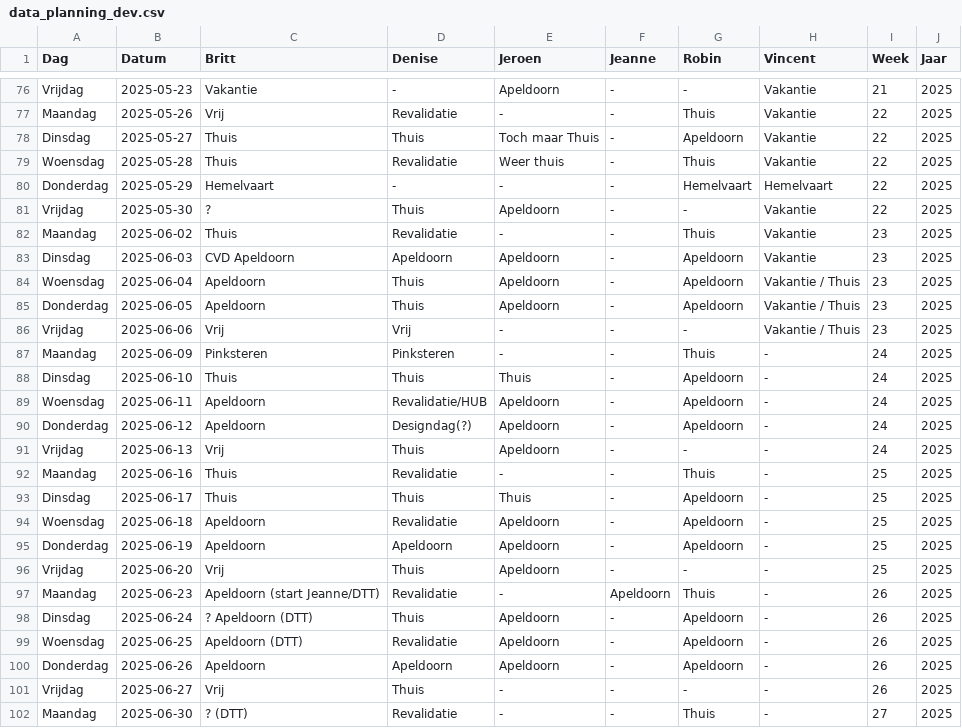
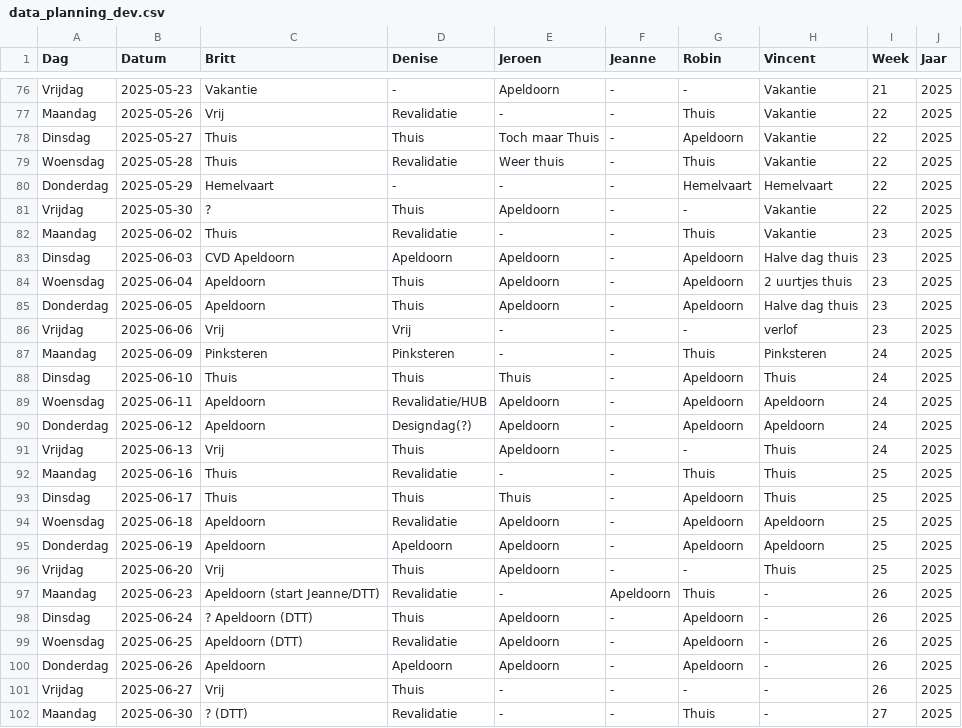
Before and after one commit to Britttvg/planning-tool, a CSV file: src/data/data_planning_dev.csv, drawn as a sheet; only a part is shown, gaps mark what is left out.

Commit message:
Update CSV src/data/data_planning_dev.csv, time 2025-06-03 08:29:53.475329

```diff
--- a/src/data/data_planning_dev.csv
+++ b/src/data/data_planning_dev.csv
@@ -82,16 +82,16 @@ Vrijdag,2025-05-30,?,Thuis,Apeldoorn,-,-,Vakantie,22,2025
 Maandag,2025-06-02,Thuis,Revalidatie,-,-,Thuis,Vakantie,23,2025
-Dinsdag,2025-06-03,CVD Apeldoorn,Apeldoorn,Apeldoorn,-,Apeldoorn,Vakantie,23,2025
-Woensdag,2025-06-04,Apeldoorn,Thuis,Apeldoorn,-,Apeldoorn,Vakantie / Thuis,23,2025
-Donderdag,2025-06-05,Apeldoorn,Thuis,Apeldoorn,-,Apeldoorn,Vakantie / Thuis,23,2025
-Vrijdag,2025-06-06,Vrij,Vrij,-,-,-,Vakantie / Thuis,23,2025
-Maandag,2025-06-09,Pinksteren,Pinksteren,-,-,Thuis,-,24,2025
-Dinsdag,2025-06-10,Thuis,Thuis,Thuis,-,Apeldoorn,-,24,2025
-Woensdag,2025-06-11,Apeldoorn,Revalidatie/HUB,Apeldoorn,-,Apeldoorn,-,24,2025
-Donderdag,2025-06-12,Apeldoorn,Designdag(?),Apeldoorn,-,Apeldoorn,-,24,2025
-Vrijdag,2025-06-13,Vrij,Thuis,Apeldoorn,-,-,-,24,2025
-Maandag,2025-06-16,Thuis,Revalidatie,-,-,Thuis,-,25,2025
-Dinsdag,2025-06-17,Thuis,Thuis,Thuis,-,Apeldoorn,-,25,2025
-Woensdag,2025-06-18,Apeldoorn,Revalidatie,Apeldoorn,-,Apeldoorn,-,25,2025
-Donderdag,2025-06-19,Apeldoorn,Apeldoorn,Apeldoorn,-,Apeldoorn,-,25,2025
-Vrijdag,2025-06-20,Vrij,Thuis,Apeldoorn,-,-,-,25,2025
+Dinsdag,2025-06-03,CVD Apeldoorn,Apeldoorn,Apeldoorn,-,Apeldoorn,Halve dag thuis,23,2025
+Woensdag,2025-06-04,Apeldoorn,Thuis,Apeldoorn,-,Apeldoorn,2 uurtjes thuis,23,2025
+Donderdag,2025-06-05,Apeldoorn,Thuis,Apeldoorn,-,Apeldoorn,Halve dag thuis,23,2025
+Vrijdag,2025-06-06,Vrij,Vrij,-,-,-,verlof,23,2025
+Maandag,2025-06-09,Pinksteren,Pinksteren,-,-,Thuis,Pinksteren,24,2025
+Dinsdag,2025-06-10,Thuis,Thuis,Thuis,-,Apeldoorn,Thuis,24,2025
+Woensdag,2025-06-11,Apeldoorn,Revalidatie/HUB,Apeldoorn,-,Apeldoorn,Apeldoorn,24,2025
+Donderdag,2025-06-12,Apeldoorn,Designdag(?),Apeldoorn,-,Apeldoorn,Apeldoorn,24,2025
+Vrijdag,2025-06-13,Vrij,Thuis,Apeldoorn,-,-,Thuis,24,2025
+Maandag,2025-06-16,Thuis,Revalidatie,-,-,Thuis,Thuis,25,2025
+Dinsdag,2025-06-17,Thuis,Thuis,Thuis,-,Apeldoorn,Thuis,25,2025
+Woensdag,2025-06-18,Apeldoorn,Revalidatie,Apeldoorn,-,Apeldoorn,Apeldoorn,25,2025
+Donderdag,2025-06-19,Apeldoorn,Apeldoorn,Apeldoorn,-,Apeldoorn,Apeldoorn,25,2025
+Vrijdag,2025-06-20,Vrij,Thuis,Apeldoorn,-,-,Thuis,25,2025
 Maandag,2025-06-23,Apeldoorn (start Jeanne/DTT),Revalidatie,-,Apeldoorn,Thuis,-,26,2025
```
